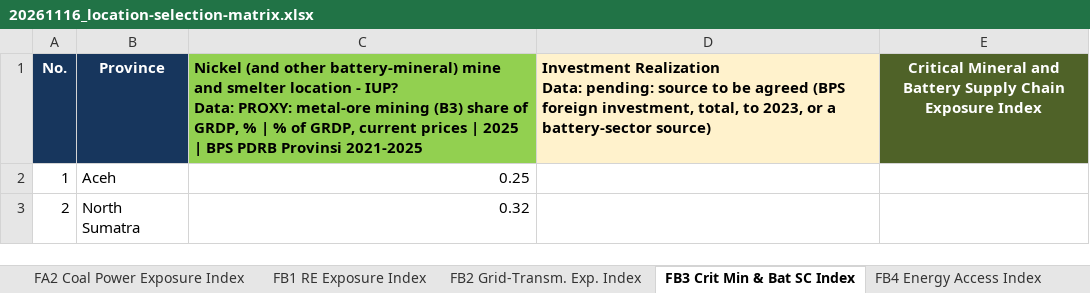
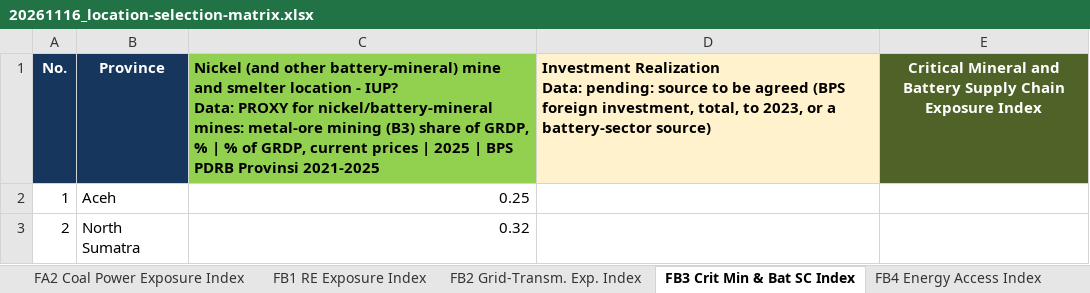
Before and after one commit to yyuwonogit/socioeconpractice, an Excel workbook: .outbox/20261116_location-selection-matrix/20261116_location-selection-matrix.xlsx, sheet FB3 Crit Min & Bat SC Index, drawn as a sheet; only a part is shown; values as stored, in another font and other column widths than the file's, no borders; table styles not drawn; ↵ is a line break in a cell; the diff names each change by its address in the sheet, - before the commit and + after, or states it on an @@ line.

```diff
--- a/.outbox/20261116_location-selection-matrix/20261116_location-selection-matrix.xlsx (sheet FB3 Crit Min & Bat SC Index)
+++ b/.outbox/20261116_location-selection-matrix/20261116_location-selection-matrix.xlsx (sheet FB3 Crit Min & Bat SC Index)
-C1: …IUP? ↵ Data: PROXY: metal-ore mining…
+C1: …IUP? ↵ Data: PROXY for nickel/battery-mineral mines: metal-ore mining…
```
Also changed, not shown: sheet Notes, sheet FB4 Energy Access Index, 5 other files.
